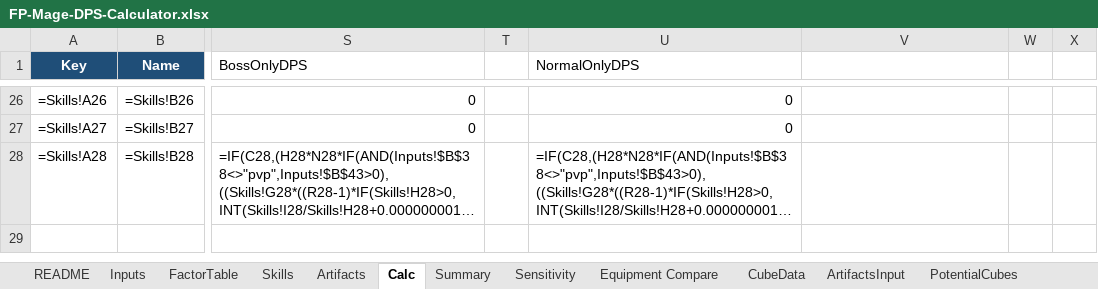
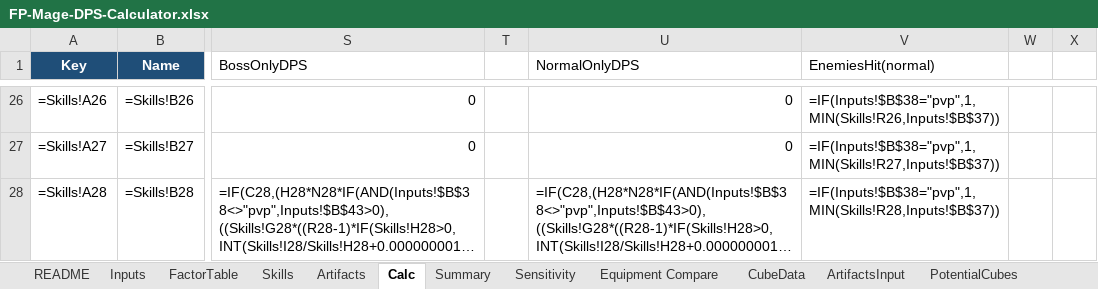
Before and after one commit to yanivgoft/MapleStoryIdleOptimizer, an Excel workbook: FP-Mage/FP-Mage-DPS-Calculator.xlsx, sheet Calc, drawn as a sheet; only a part is shown, gaps mark what is left out; long unchanged cells end in …; values as stored, in another font and other column widths than the file's, no borders; formulas without a stored value are shown as written; 1 other sheet too large or unreadable and not compared; the diff covers the shown part only; the diff names each change by its address in the sheet, - before the commit and + after, or states it on an @@ line.

```diff
--- a/FP-Mage/FP-Mage-DPS-Calculator.xlsx (sheet Calc)
+++ b/FP-Mage/FP-Mage-DPS-Calculator.xlsx (sheet Calc)
-V1: (empty)
+V1: EnemiesHit(normal)
-V26 (EnemiesHit(normal)): (empty)
+V26 (EnemiesHit(normal)): =IF(Inputs!$B$38="pvp",1,MIN(Skills!R26,Inputs!$B$37))
-V27 (EnemiesHit(normal)): (empty)
+V27 (EnemiesHit(normal)): =IF(Inputs!$B$38="pvp",1,MIN(Skills!R27,Inputs!$B$37))
-V28 (EnemiesHit(normal)): (empty)
+V28 (EnemiesHit(normal)): =IF(Inputs!$B$38="pvp",1,MIN(Skills!R28,Inputs!$B$37))
```
Also changed, not shown: 32 edited cells elsewhere in this sheet, sheet Summary, sheet Skills, sheet README, Bishop/Bishop-DPS-Calculator.xlsx, Bowmaster/Bowmaster-DPS-Calculator.xlsx, 29 other files.
